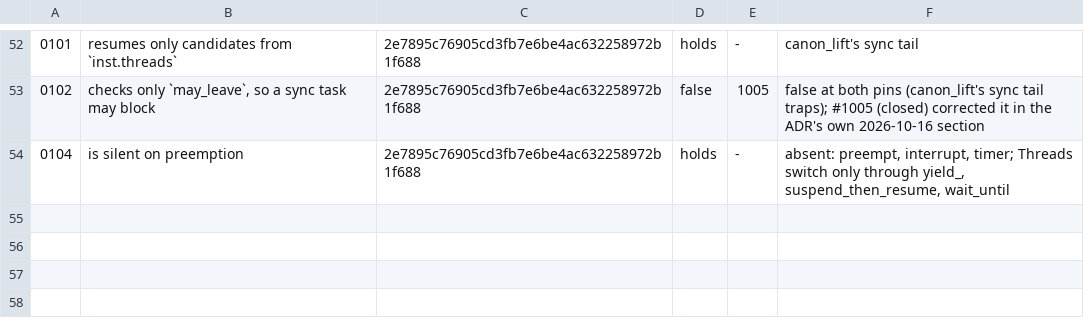
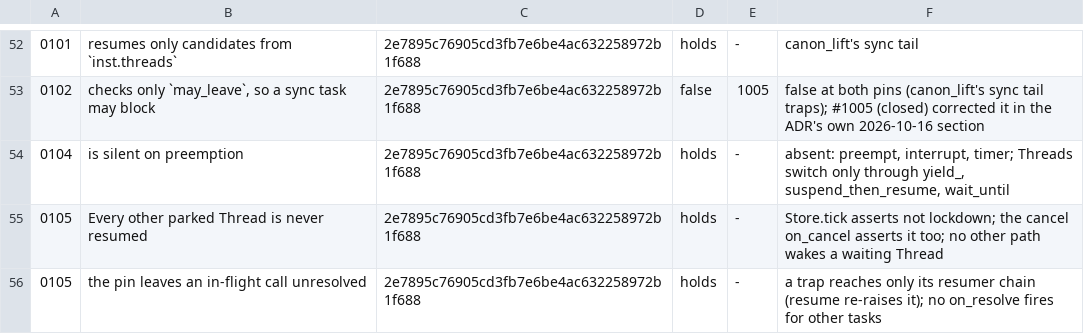
Before and after one commit to scttfrdmn/burroughs, a TSV file: docs/upstream/negative-claims.tsv, drawn as a sheet; only a part is shown, gaps mark what is left out.

Commit message:
component: a trap locks the instance, and every later call is refused with ErrInstanceLocked wrapping the trap (#1040, ADR 0105) (#1085)
* testdata: #1040's trap-then-call fixture and control, the pin's scenario, and a two-call wasmtime host

Readings only; no engine change. The pin and wasmtime 49.0.3 both refuse a second call after a trap
(lockdown / "cannot enter component instance"); Burroughs runs it.

Ratio-Class: carried

* component: a trap locks the instance, and every later call is refused with ErrInstanceLocked wrapping the trap (#1040, ADR 0105)

Ratio-Class: carried

```diff
--- a/docs/upstream/negative-claims.tsv
+++ b/docs/upstream/negative-claims.tsv
@@ -54 +54,3 @@
 0104	is silent on preemption	2e7895c76905cd3fb7e6be4ac632258972b1f688	holds	-	absent: preempt, interrupt, timer; Threads switch only through yield_, suspend_then_resume, wait_until
+0105	Every other parked Thread is never resumed	2e7895c76905cd3fb7e6be4ac632258972b1f688	holds	-	Store.tick asserts not lockdown; the cancel on_cancel asserts it too; no other path wakes a waiting Thread
+0105	the pin leaves an in-flight call unresolved	2e7895c76905cd3fb7e6be4ac632258972b1f688	holds	-	a trap reaches only its resumer chain (resume re-raises it); no on_resolve fires for other tasks
```
Also changed, not shown: 35 other files.
